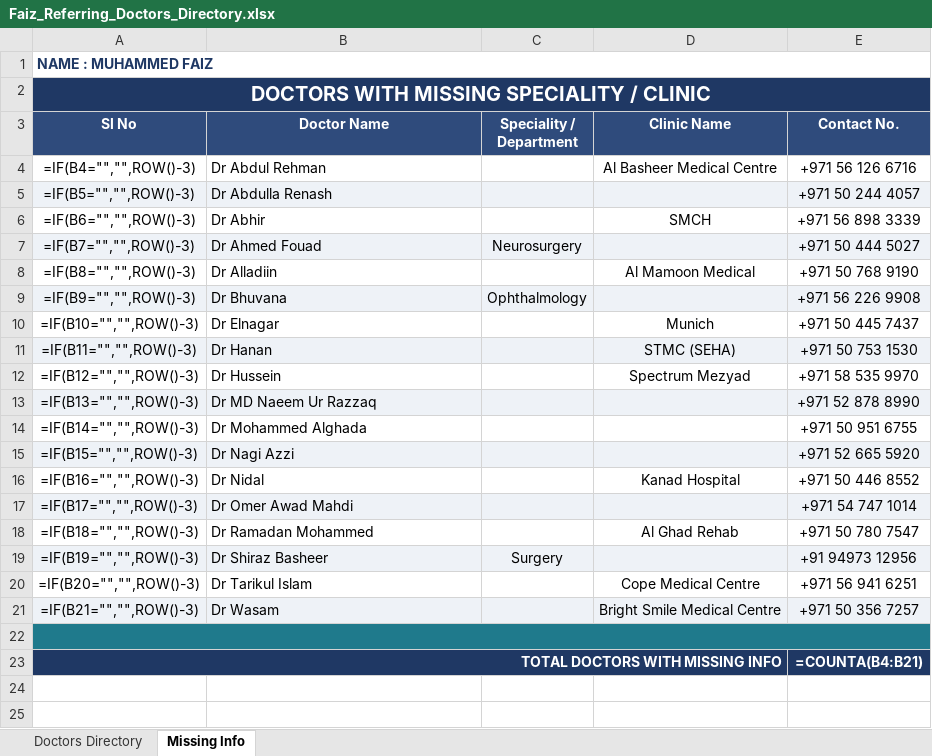
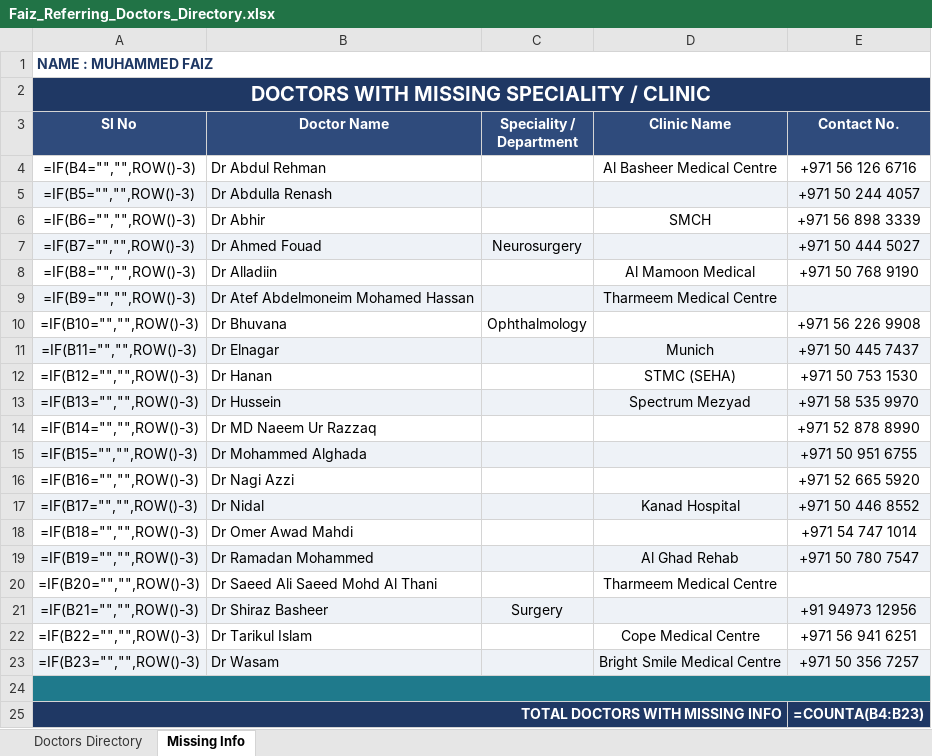
Before and after one commit to faizpachu313-star/patient-report, an Excel workbook: Faiz_Referring_Doctors_Directory.xlsx, sheet Missing Info, drawn as a sheet; values as stored, in another font and other column widths than the file's, no borders; formulas without a stored value are shown as written; addresses are those after the commit; the diff names each change by its address in the sheet, - before the commit and + after, or states it on an @@ line.

```diff
--- a/Faiz_Referring_Doctors_Directory.xlsx (sheet Missing Info)
+++ b/Faiz_Referring_Doctors_Directory.xlsx (sheet Missing Info)
+row 9: =IF(B9="","",ROW()-3) | Dr Atef Abdelmoneim Mohamed Hassan |  | Tharmeem Medical Centre
-A10 (Sl No): =IF(B9="","",ROW()-3)
+A10 (Sl No): =IF(B10="","",ROW()-3)
-A10:E10 fill: #EEF2F7
+A10:E10 fill: none
-A11 (Sl No): =IF(B10="","",ROW()-3)
+A11 (Sl No): =IF(B11="","",ROW()-3)
-A11:E11 fill: none
+A11:E11 fill: #EEF2F7
-A12 (Sl No): =IF(B11="","",ROW()-3)
+A12 (Sl No): =IF(B12="","",ROW()-3)
-A12:E12 fill: #EEF2F7
+A12:E12 fill: none
-A13 (Sl No): =IF(B12="","",ROW()-3)
+A13 (Sl No): =IF(B13="","",ROW()-3)
-A13:E13 fill: none
+A13:E13 fill: #EEF2F7
-A14 (Sl No): =IF(B13="","",ROW()-3)
+A14 (Sl No): =IF(B14="","",ROW()-3)
-A14:E14 fill: #EEF2F7
+A14:E14 fill: none
-A15 (Sl No): =IF(B14="","",ROW()-3)
+A15 (Sl No): =IF(B15="","",ROW()-3)
-A15:E15 fill: none
+A15:E15 fill: #EEF2F7
-A16 (Sl No): =IF(B15="","",ROW()-3)
+A16 (Sl No): =IF(B16="","",ROW()-3)
-A16:E16 fill: #EEF2F7
+A16:E16 fill: none
-A17 (Sl No): =IF(B16="","",ROW()-3)
+A17 (Sl No): =IF(B17="","",ROW()-3)
-A17:E17 fill: none
+A17:E17 fill: #EEF2F7
-A18 (Sl No): =IF(B17="","",ROW()-3)
+A18 (Sl No): =IF(B18="","",ROW()-3)
-A18:E18 fill: #EEF2F7
+A18:E18 fill: none
-A19 (Sl No): =IF(B18="","",ROW()-3)
+A19 (Sl No): =IF(B19="","",ROW()-3)
-A19:E19 fill: none
+A19:E19 fill: #EEF2F7
+row 20: =IF(B20="","",ROW()-3) | Dr Saeed Ali Saeed Mohd Al Thani |  | Tharmeem Medical Centre
-A21 (Sl No): =IF(B19="","",ROW()-3)
+A21 (Sl No): =IF(B21="","",ROW()-3)
-A22 (Sl No): =IF(B20="","",ROW()-3)
+A22 (Sl No): =IF(B22="","",ROW()-3)
-A23 (Sl No): =IF(B21="","",ROW()-3)
+A23 (Sl No): =IF(B23="","",ROW()-3)
-E25 (Contact No.): =COUNTA(B4:B21)
+E25 (Contact No.): =COUNTA(B4:B23)
```
Also changed, not shown: sheet Doctors Directory, 1 other file.
